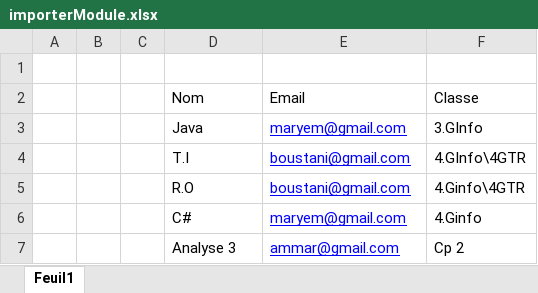
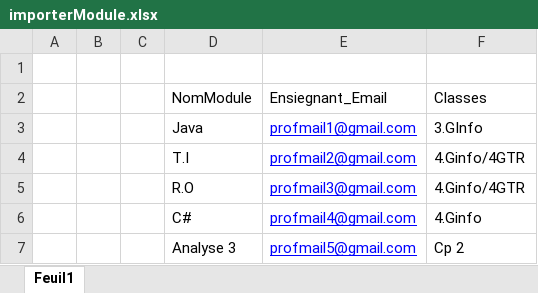
Before and after one commit to TazribineHassan/GestionDesAbsencesMigration, an Excel workbook: GestionDesAbsencesMigration/Excel files/importerModule.xlsx, sheet Feuil1, drawn as a sheet; values as stored, in another font and other column widths than the file's, no borders; removed rows and columns are numbered as before the commit, all else as after; the diff names each change by its address in the sheet, - before the commit and + after, or states it on an @@ line.

Commit message:
added excel file importing  for classes modules and semaines

```diff
--- a/GestionDesAbsencesMigration/Excel files/importerModule.xlsx (sheet Feuil1)
+++ b/GestionDesAbsencesMigration/Excel files/importerModule.xlsx (sheet Feuil1)
-row 2:  |  |  | Nom | Email | Classe
+row 2:  |  |  | NomModule | Ensiegnant_Email | Classes
-E3: maryem@gmail.com
+E3: profmail1@gmail.com
-E4: boustani@gmail.com
+E4: profmail2@gmail.com
-F4: 4.GInfo\4GTR
+F4: 4.Ginfo/4GTR
-E5: boustani@gmail.com
+E5: profmail3@gmail.com
-F5: 4.Ginfo\4GTR
+F5: 4.Ginfo/4GTR
-E6: maryem@gmail.com
+E6: profmail4@gmail.com
-E7: ammar@gmail.com
+E7: profmail5@gmail.com
```
Also changed, not shown: 47 other files.
